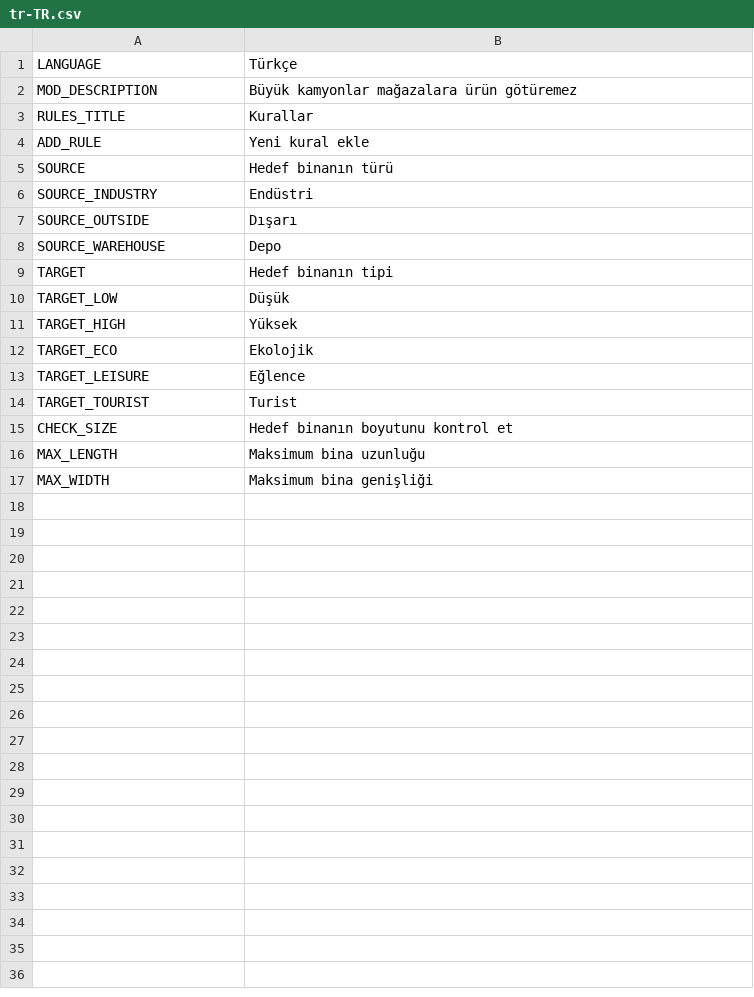
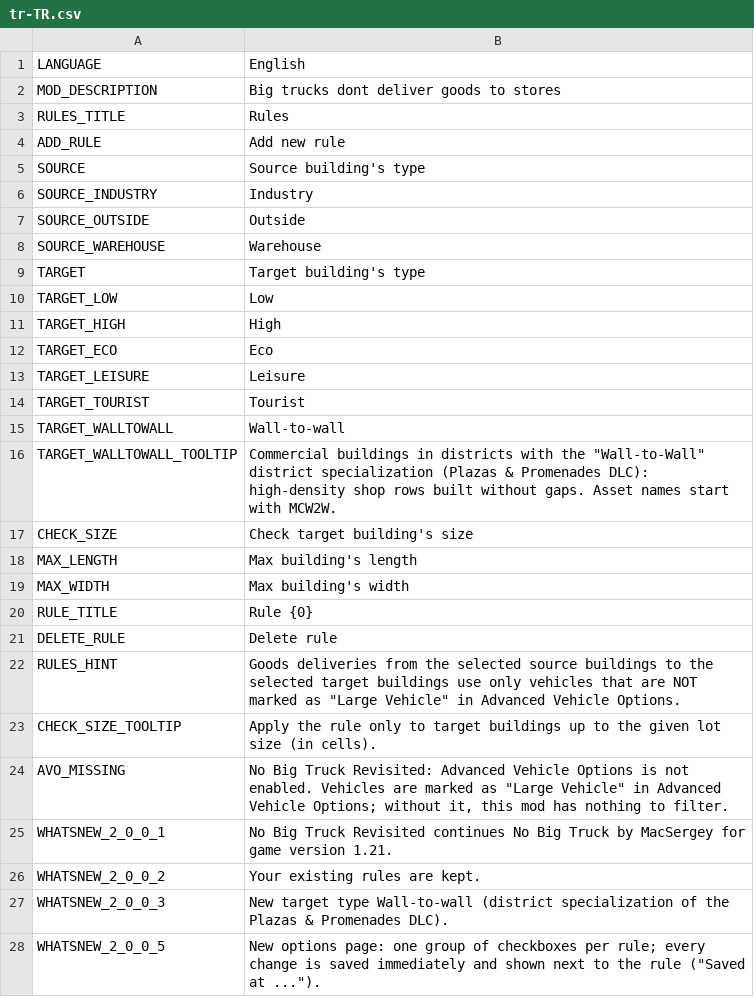
Before and after one commit to CityGecko/CS-NoBigTruckRevisited, a CSV file: NoBigTruck/Translations/tr-TR.csv, drawn as a sheet; only a part is shown; the diff covers the shown part only.

Commit message:
New translations en-en.csv (Turkish)
[ci skip]

```diff
--- a/NoBigTruck/Translations/tr-TR.csv
+++ b/NoBigTruck/Translations/tr-TR.csv
@@ -1,17 +1,28 @@
-"LANGUAGE","Türkçe"
-"MOD_DESCRIPTION","Büyük kamyonlar mağazalara ürün götüremez"
-"RULES_TITLE","Kurallar"
-"ADD_RULE","Yeni kural ekle"
-"SOURCE","Hedef binanın türü"
-"SOURCE_INDUSTRY","Endüstri"
-"SOURCE_OUTSIDE","Dışarı"
-"SOURCE_WAREHOUSE","Depo"
-"TARGET","Hedef binanın tipi"
-"TARGET_LOW","Düşük"
-"TARGET_HIGH","Yüksek"
-"TARGET_ECO","Ekolojik"
-"TARGET_LEISURE","Eğlence"
-"TARGET_TOURIST","Turist"
-"CHECK_SIZE","Hedef binanın boyutunu kontrol et"
-"MAX_LENGTH","Maksimum bina uzunluğu"
-"MAX_WIDTH","Maksimum bina genişliği"
+"LANGUAGE","English"
+"MOD_DESCRIPTION","Big trucks dont deliver goods to stores"
+"RULES_TITLE","Rules"
+"ADD_RULE","Add new rule"
+"SOURCE","Source building's type"
+"SOURCE_INDUSTRY","Industry"
+"SOURCE_OUTSIDE","Outside"
+"SOURCE_WAREHOUSE","Warehouse"
+"TARGET","Target building's type"
+"TARGET_LOW","Low"
+"TARGET_HIGH","High"
+"TARGET_ECO","Eco"
+"TARGET_LEISURE","Leisure"
+"TARGET_TOURIST","Tourist"
+"TARGET_WALLTOWALL","Wall-to-wall"
+"TARGET_WALLTOWALL_TOOLTIP","Commercial buildings in districts with the ""Wall-to-Wall"" district specialization (Plazas & Promenades DLC): high-density shop rows built without gaps. Asset names start with MCW2W."
+"CHECK_SIZE","Check target building's size"
+"MAX_LENGTH","Max building's length"
+"MAX_WIDTH","Max building's width"
+"RULE_TITLE","Rule {0}"
+"DELETE_RULE","Delete rule"
+"RULES_HINT","Goods deliveries from the selected source buildings to the selected target buildings use only vehicles that are NOT marked as ""Large Vehicle"" in Advanced Vehicle Options."
+"CHECK_SIZE_TOOLTIP","Apply the rule only to target buildings up to the given lot size (in cells)."
+"AVO_MISSING","No Big Truck Revisited: Advanced Vehicle Options is not enabled. Vehicles are marked as ""Large Vehicle"" in Advanced Vehicle Options; without it, this mod has nothing to filter."
+"WHATSNEW_2_0_0_1","No Big Truck Revisited continues No Big Truck by MacSergey for game version 1.21."
+"WHATSNEW_2_0_0_2","Your existing rules are kept."
+"WHATSNEW_2_0_0_3","New target type Wall-to-wall (district specialization of the Plazas & Promenades DLC)."
+"WHATSNEW_2_0_0_5","New options page: one group of checkboxes per rule; every change is saved immediately and shown next to the rule (""Saved at ..."")."
```
Also changed, not shown: 8 added rows elsewhere in this file.
